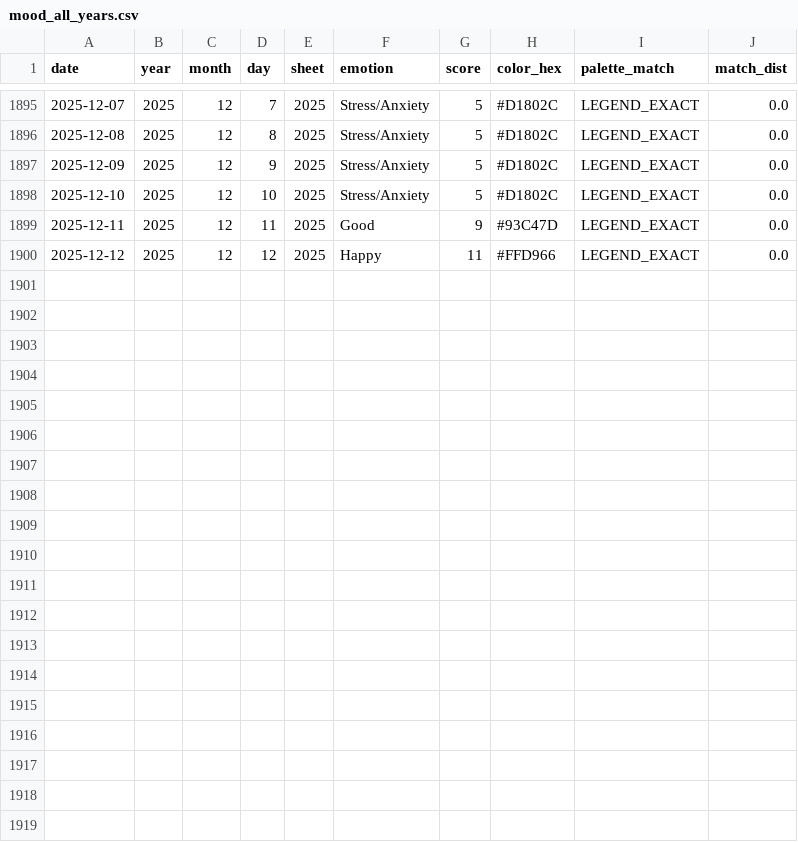
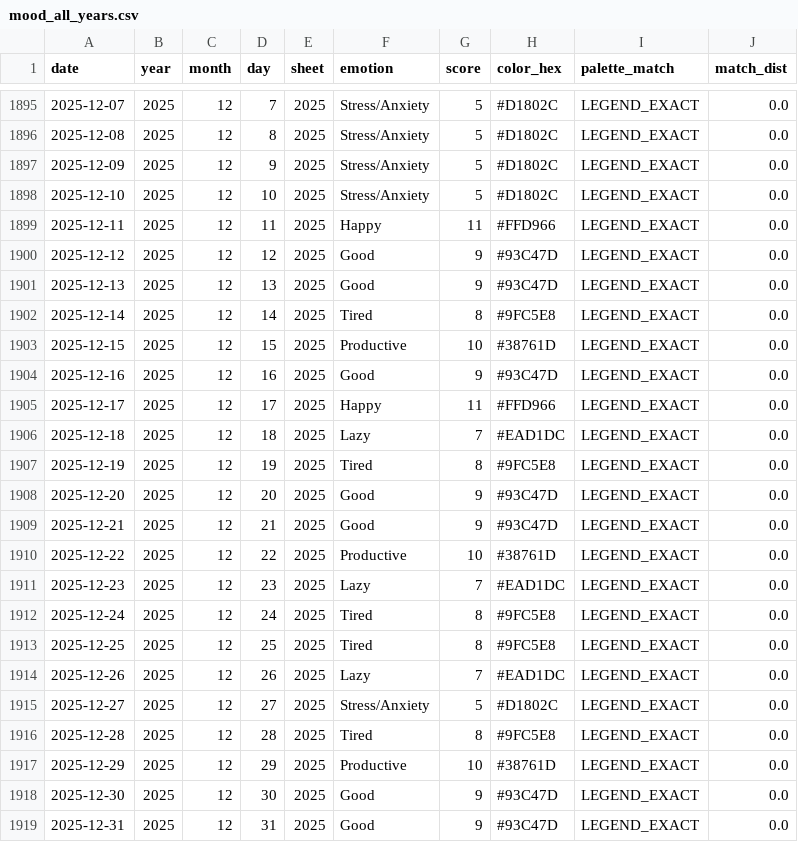
Before and after one commit to AnvayB/Mood-Development-Dashboard, a CSV file: data/mood_all_years.csv, drawn as a sheet; only a part is shown, gaps mark what is left out.

Commit message:
updated datasets to be 2020-2025 full

```diff
--- a/data/mood_all_years.csv
+++ b/data/mood_all_years.csv
@@ -1898,3 +1898,22 @@ date,year,month,day,sheet,emotion,score,color_hex,palette_match,match_dist
 2025-12-10,2025,12,10,2025,Stress/Anxiety,5,#D1802C,LEGEND_EXACT,0.0
-2025-12-11,2025,12,11,2025,Good,9,#93C47D,LEGEND_EXACT,0.0
-2025-12-12,2025,12,12,2025,Happy,11,#FFD966,LEGEND_EXACT,0.0
+2025-12-11,2025,12,11,2025,Happy,11,#FFD966,LEGEND_EXACT,0.0
+2025-12-12,2025,12,12,2025,Good,9,#93C47D,LEGEND_EXACT,0.0
+2025-12-13,2025,12,13,2025,Good,9,#93C47D,LEGEND_EXACT,0.0
+2025-12-14,2025,12,14,2025,Tired,8,#9FC5E8,LEGEND_EXACT,0.0
+2025-12-15,2025,12,15,2025,Productive,10,#38761D,LEGEND_EXACT,0.0
+2025-12-16,2025,12,16,2025,Good,9,#93C47D,LEGEND_EXACT,0.0
+2025-12-17,2025,12,17,2025,Happy,11,#FFD966,LEGEND_EXACT,0.0
+2025-12-18,2025,12,18,2025,Lazy,7,#EAD1DC,LEGEND_EXACT,0.0
+2025-12-19,2025,12,19,2025,Tired,8,#9FC5E8,LEGEND_EXACT,0.0
+2025-12-20,2025,12,20,2025,Good,9,#93C47D,LEGEND_EXACT,0.0
+2025-12-21,2025,12,21,2025,Good,9,#93C47D,LEGEND_EXACT,0.0
+2025-12-22,2025,12,22,2025,Productive,10,#38761D,LEGEND_EXACT,0.0
+2025-12-23,2025,12,23,2025,Lazy,7,#EAD1DC,LEGEND_EXACT,0.0
+2025-12-24,2025,12,24,2025,Tired,8,#9FC5E8,LEGEND_EXACT,0.0
+2025-12-25,2025,12,25,2025,Tired,8,#9FC5E8,LEGEND_EXACT,0.0
+2025-12-26,2025,12,26,2025,Lazy,7,#EAD1DC,LEGEND_EXACT,0.0
+2025-12-27,2025,12,27,2025,Stress/Anxiety,5,#D1802C,LEGEND_EXACT,0.0
+2025-12-28,2025,12,28,2025,Tired,8,#9FC5E8,LEGEND_EXACT,0.0
+2025-12-29,2025,12,29,2025,Productive,10,#38761D,LEGEND_EXACT,0.0
+2025-12-30,2025,12,30,2025,Good,9,#93C47D,LEGEND_EXACT,0.0
+2025-12-31,2025,12,31,2025,Good,9,#93C47D,LEGEND_EXACT,0.0
```
Also changed, not shown: data/mood_monthly_hi.csv, data/mood_year_emotion_breakdown.csv, 6 other files.
